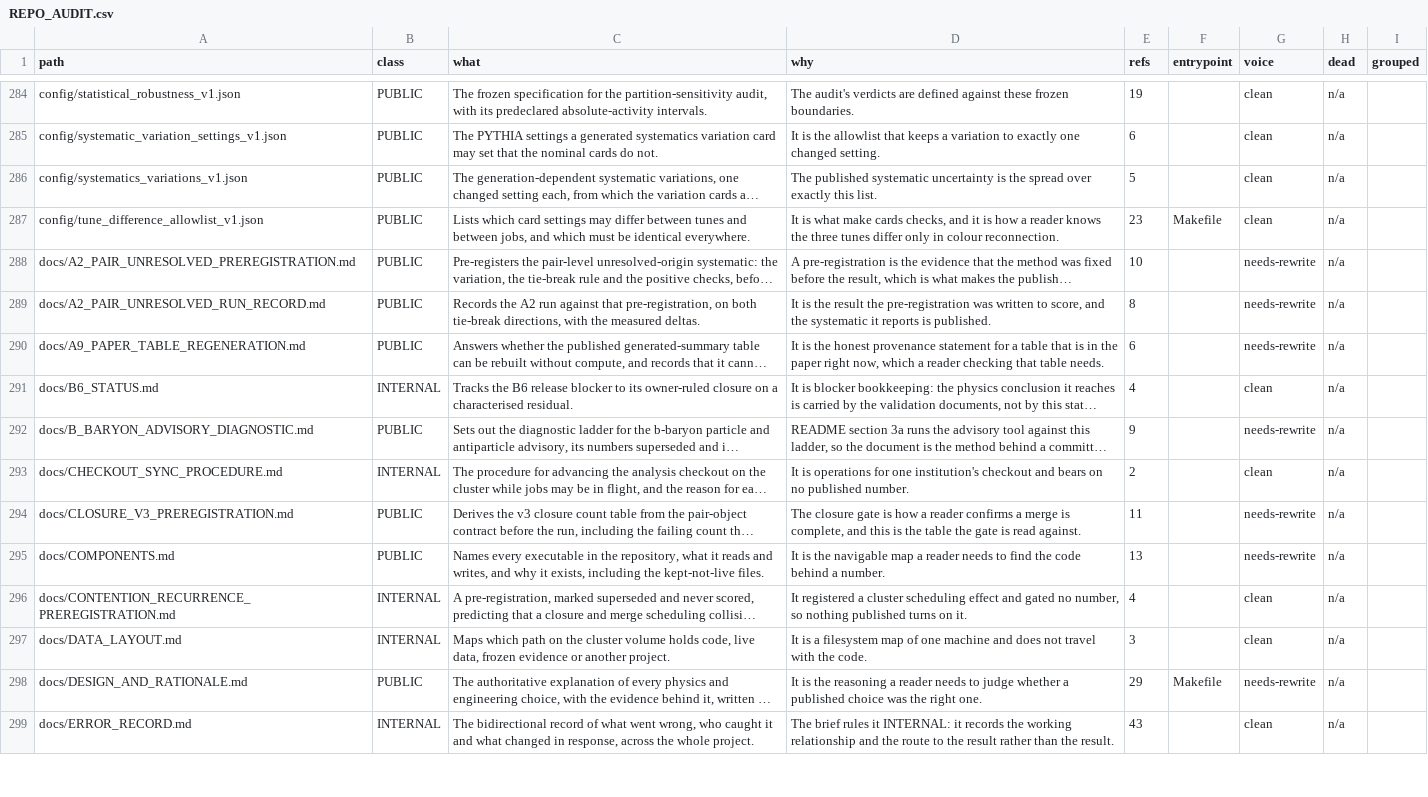
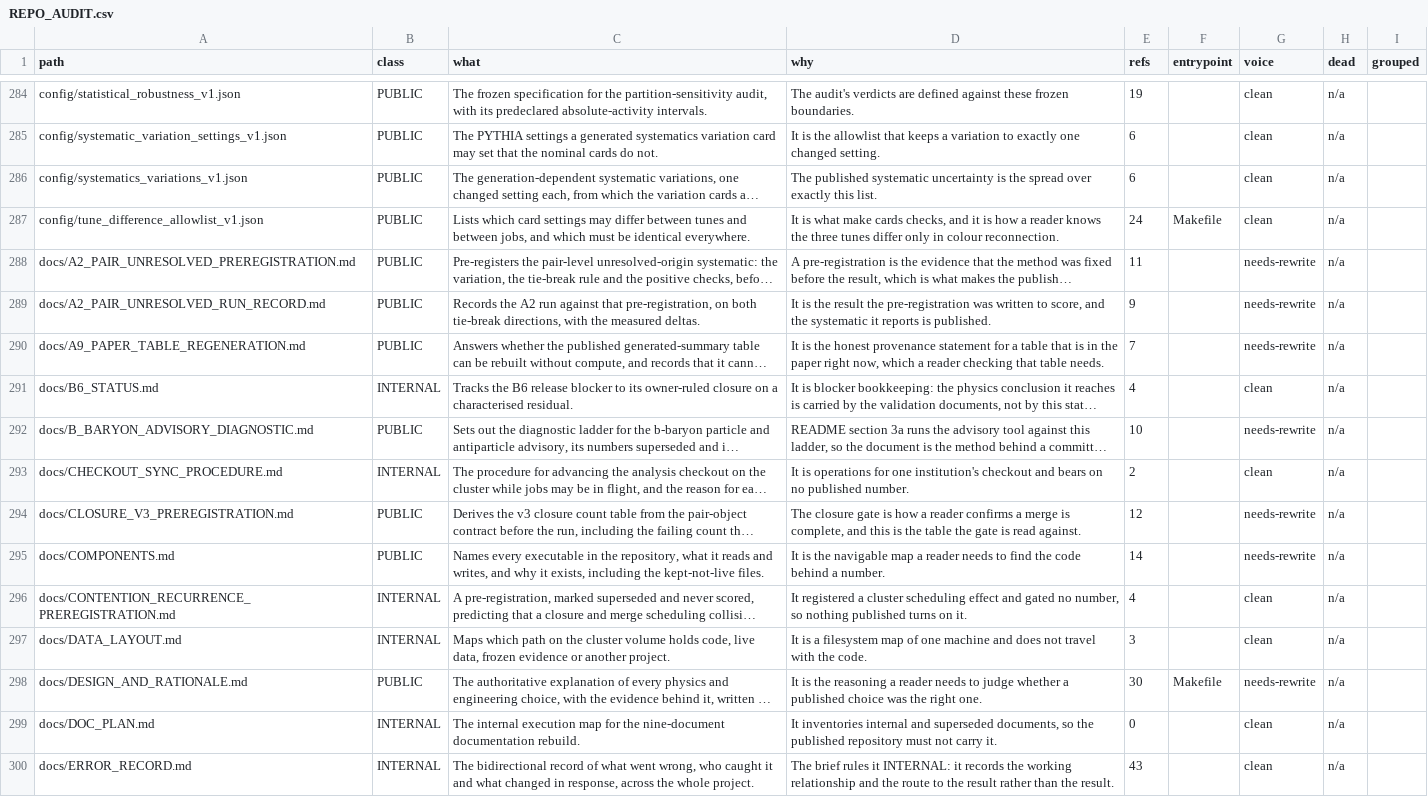
Before and after one commit to Waxpardo/Hadronization, a CSV file: docs/REPO_AUDIT.csv, drawn as a sheet; only a part is shown, gaps mark what is left out; long unchanged cells end in …; the diff covers the shown part only; the diff names each change by its address in the sheet, - before the commit and + after, or states it on an @@ line.

Commit message:
Plan the documentation rebuild

```diff
--- a/docs/REPO_AUDIT.csv
+++ b/docs/REPO_AUDIT.csv
-E286 (refs): 5
+E286 (refs): 6
-E287 (refs): 23
+E287 (refs): 24
-E288 (refs): 10
+E288 (refs): 11
-E289 (refs): 8
+E289 (refs): 9
-E290 (refs): 6
+E290 (refs): 7
-E292 (refs): 9
+E292 (refs): 10
-E294 (refs): 11
+E294 (refs): 12
-E295 (refs): 13
+E295 (refs): 14
-E298 (refs): 29
+E298 (refs): 30
+row 299: docs/DOC_PLAN.md | INTERNAL | The internal execution map for the nine-document documentation rebuild. | It inventories internal and superseded documents, so the published repository must not carry it. | 0 |  | clean | n/a
```
Also changed, not shown: 120 edited cells elsewhere in this file, 2 other files.
